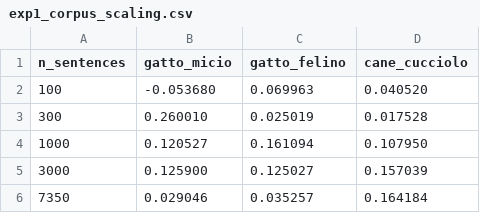
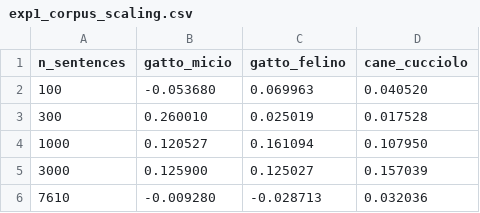
Before and after one commit to ideops832/noesis, a CSV file: results/experiments/exp1_corpus_scaling.csv, drawn as a sheet.

```diff
--- a/results/experiments/exp1_corpus_scaling.csv
+++ b/results/experiments/exp1_corpus_scaling.csv
@@ -5,2 +5,2 @@ n_sentences,gatto_micio,gatto_felino,cane_cucciolo
 3000,0.125900,0.125027,0.157039
-7350,0.029046,0.035257,0.164184
+7610,-0.009280,-0.028713,0.032036
```
Also changed, not shown: results/bridge_comparison.csv, results/d_scaling/sweep.csv, 11 other files.
